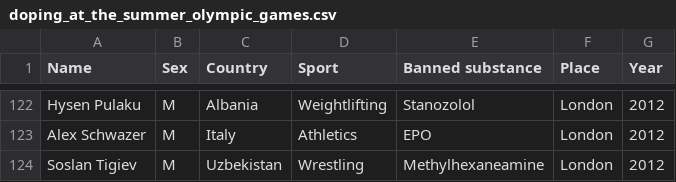
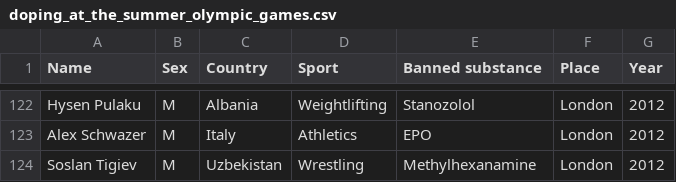
Before and after one commit to Ahcinn13/APPR-2014-15, a CSV file: podatki/doping_at_the_summer_olympic_games.csv, drawn as a sheet; only a part is shown, gaps mark what is left out; the diff covers the shown part only.

```diff
--- a/podatki/doping_at_the_summer_olympic_games.csv
+++ b/podatki/doping_at_the_summer_olympic_games.csv
@@ -123,2 +123,2 @@ Hysen Pulaku;M;Albania;Weightlifting;Stanozolol;London;2012
 Alex Schwazer;M;Italy;Athletics;EPO;London;2012
-Soslan Tigiev;M;Uzbekistan;Wrestling;Methylhexaneamine;London;2012
+Soslan Tigiev;M;Uzbekistan;Wrestling;Methylhexanamine;London;2012
```
Also changed, not shown: 6 edited cells elsewhere in this file, podatki/doping_at_the_winter_olympic_games.csv.
